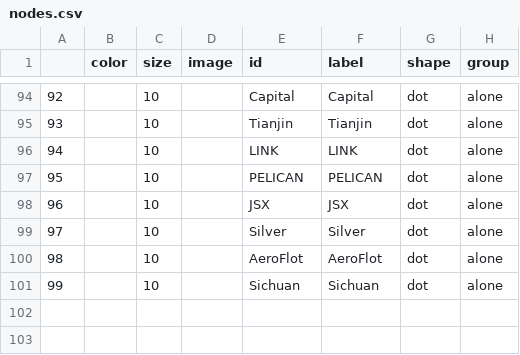
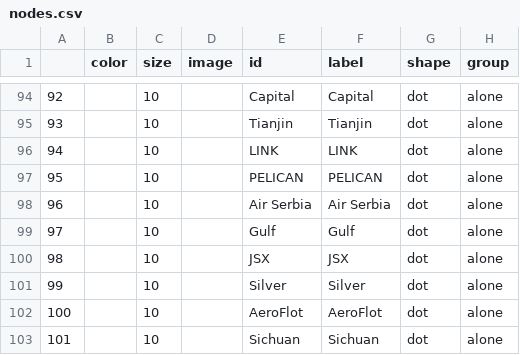
Before and after one commit to pinyili2/1, a CSV file: nodes.csv, drawn as a sheet; only a part is shown, gaps mark what is left out; addresses are those after the commit; the diff names each change by its address in the sheet, - before the commit and + after, or states it on an @@ line.

```diff
--- a/nodes.csv
+++ b/nodes.csv
+row 98: 96 |  | 10 |  | Air Serbia | Air Serbia | dot | alone
+row 99: 97 |  | 10 |  | Gulf | Gulf | dot | alone
@@ column A renumbered from row 100 down @@
```
Also changed, not shown: edges.csv, out.csv, 2 other files.
